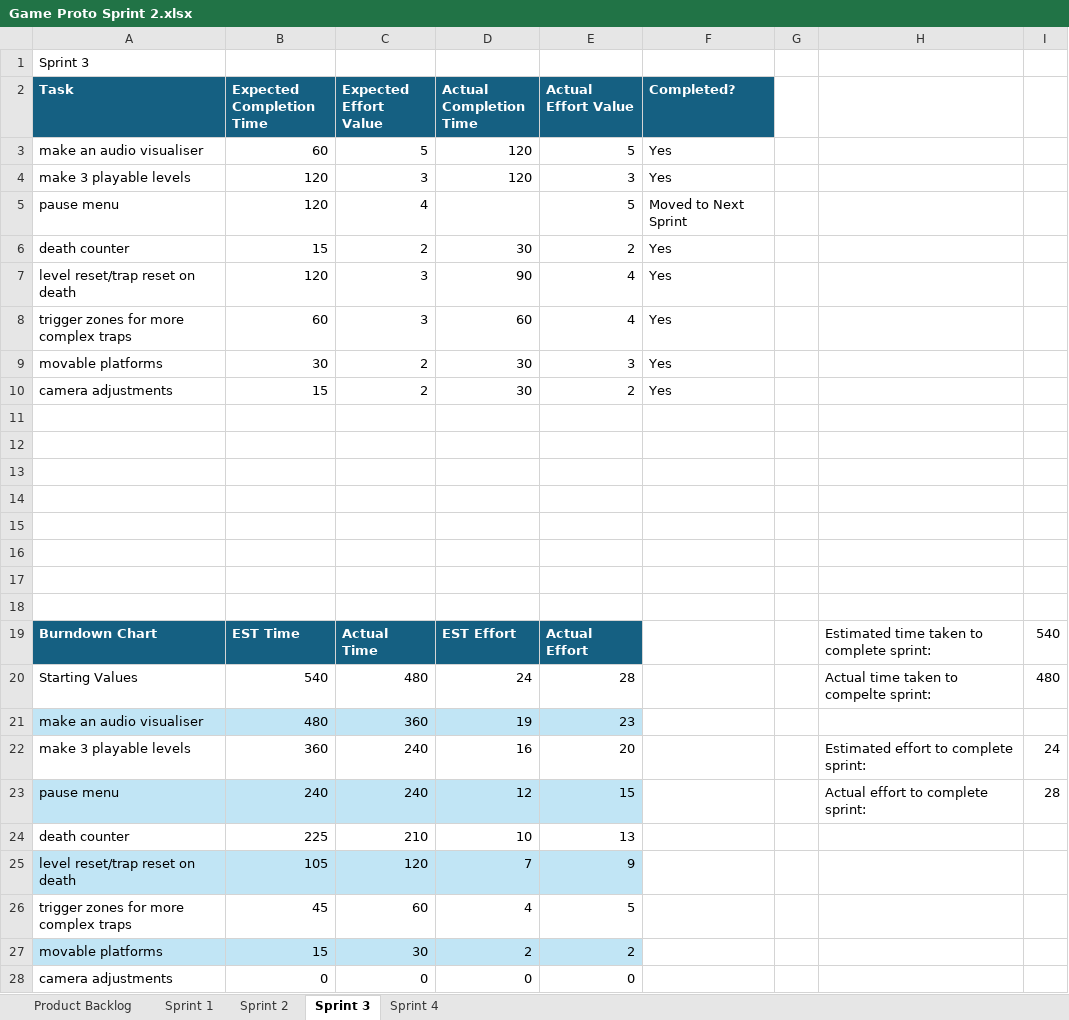
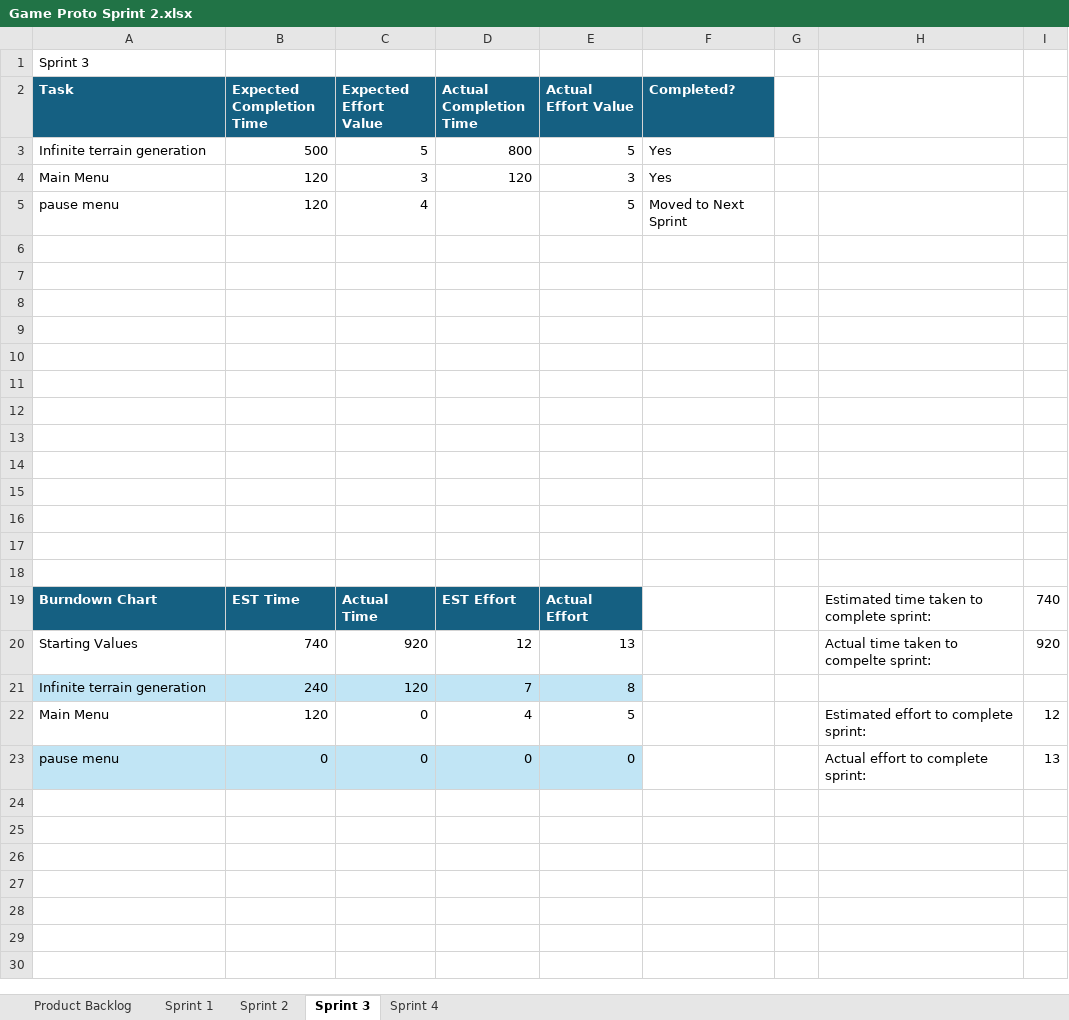
Before and after one commit to MEL55555/Game_Prototyping, an Excel workbook: Prototype 2/Game Proto Sprint 2.xlsx, sheet Sprint 3, drawn as a sheet; values as stored, in another font and other column widths than the file's, no borders; charts and pictures and conditional formats and table styles not drawn; removed rows and columns are numbered as before the commit, all else as after; the diff names each change by its address in the sheet, - before the commit and + after, or states it on an @@ line.

```diff
--- a/Prototype 2/Game Proto Sprint 2.xlsx (sheet Sprint 3)
+++ b/Prototype 2/Game Proto Sprint 2.xlsx (sheet Sprint 3)
-A3 (Task): make an audio visualiser
+A3 (Task): Infinite terrain generation
-B3 (Expected Completion Time): 60
+B3 (Expected Completion Time): 500
-D3 (Actual Completion Time): 120
+D3 (Actual Completion Time): 800
-A4 (Task): make 3 playable levels
+A4 (Task): Main Menu
-row 6: death counter | 15 | 2 | 30 | 2 | Yes
-row 7: level reset/trap reset on death | 120 | 3 | 90 | 4 | Yes
-row 8: trigger zones for more complex traps | 60 | 3 | 60 | 4 | Yes
-row 9: movable platforms | 30 | 2 | 30 | 3 | Yes
-row 10: camera adjustments | 15 | 2 | 30 | 2 | Yes
+row 14: (empty)
+row 15: (empty)
+row 16: (empty)
+row 17: (empty)
+row 18: (empty)
-I19: 540
+I19: 740
-row 20: Starting Values | 540 | 480 | 24 | 28 |  |  | Actual time taken to compelte sprint: | 480
-row 21: make an audio visualiser | 480 | 360 | 19 | 23
-row 22: make 3 playable levels | 360 | 240 | 16 | 20 |  |  | Estimated effort to complete sprint: | 24
-row 23: pause menu | 240 | 240 | 12 | 15 |  |  | Actual effort to complete sprint: | 28
-row 24: death counter | 225 | 210 | 10 | 13
-row 25: level reset/trap reset on death | 105 | 120 | 7 | 9
-row 26: trigger zones for more complex traps | 45 | 60 | 4 | 5
-row 27: movable platforms | 15 | 30 | 2 | 2
+row 20: Starting Values | 740 | 920 | 12 | 13 |  |  | Actual time taken to compelte sprint: | 920
+row 21: Infinite terrain generation | 240 | 120 | 7 | 8
+row 22: Main Menu | 120 | 0 | 4 | 5 |  |  | Estimated effort to complete sprint: | 12
-A23 (Task): camera adjustments
+A23 (Task): pause menu
-A23:E23 fill: none
+A23:E23 fill: #C1E5F5
-H23: (empty)
+H23: Actual effort to complete sprint:
-I23: (empty)
+I23: 13
```
Also changed, not shown: sheet Product Backlog, sheet Sprint 2, sheet Sprint 1, sheet Sprint 4, formulas that keep their value, charts or pictures.
